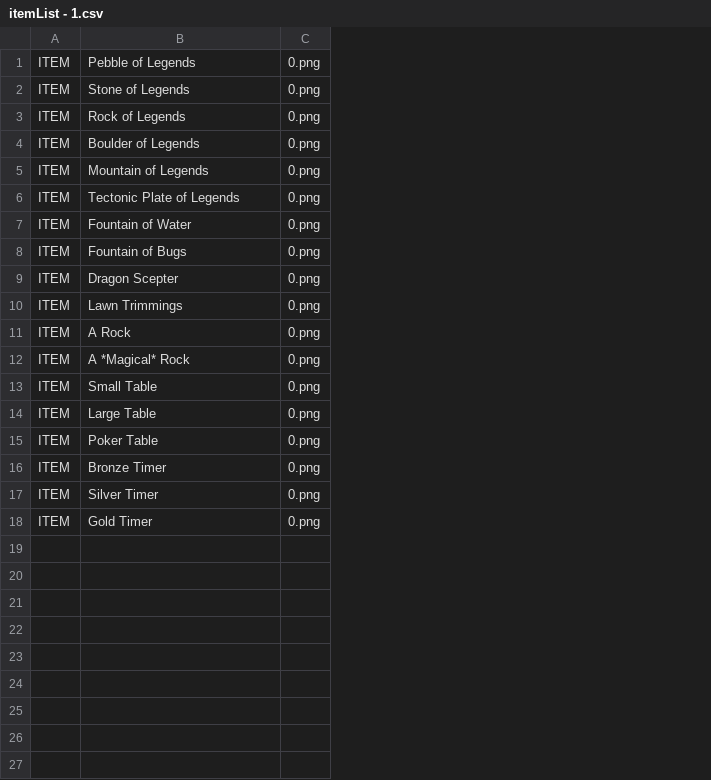
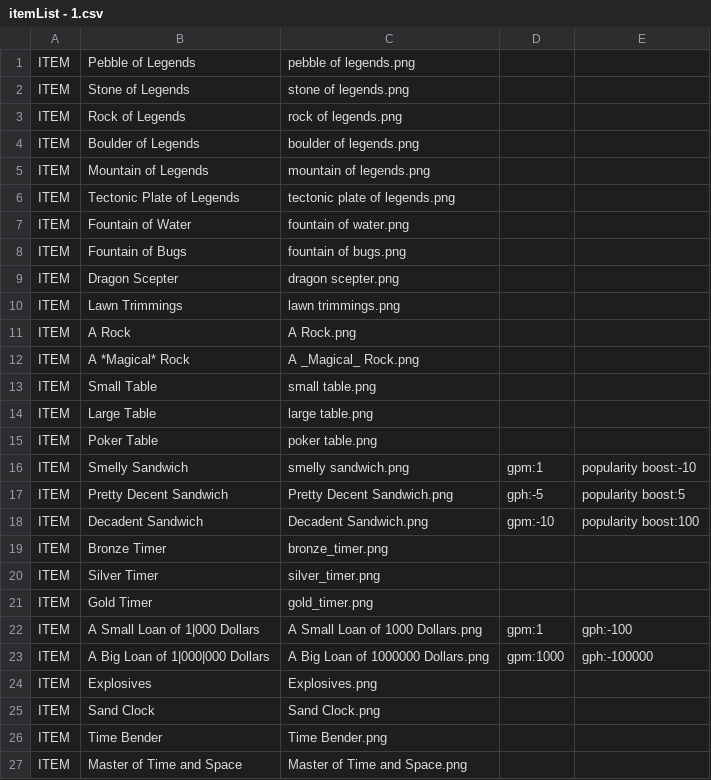
Before and after one commit to davidOSUL/CollectionGame, a CSV file: pokemongame/resources/InputFiles/itemList - 1.csv, drawn as a sheet; removed rows and columns are numbered as before the commit, all else as after; the diff names each change by its address in the sheet, - before the commit and + after, or states it on an @@ line.

Commit message:
Added in all the sprites, added in event for explosive, added in color/italics to tooltip window, fixed ActOnHolderEvent  makeCopy

```diff
--- a/pokemongame/resources/InputFiles/itemList - 1.csv
+++ b/pokemongame/resources/InputFiles/itemList - 1.csv
-column C, rows 1-18: all 0.png
+column C, rows 1-15: pebble of legends.png | stone of legends.png | rock of legends.png | boulder of legends.png | mountain of legends.png | tectonic plate of legends.png | fountain of water.png | fountain of bugs.png | dragon scepter.png | lawn trimmings.png | A Rock.png | A _Magical_ Rock.png | small table.png | large table.png | poker table.png; rows 19-21: bronze_timer.png | silver_timer.png | gold_timer.png
+column D, empty
+column E, empty
+row 16: ITEM | Smelly Sandwich | smelly sandwich.png | gpm:1 | popularity boost:-10
+row 17: ITEM | Pretty Decent Sandwich | Pretty Decent Sandwich.png | gph:-5 | popularity boost:5
+row 18: ITEM | Decadent Sandwich | Decadent Sandwich.png | gpm:-10 | popularity boost:100
+row 22: ITEM | A Small Loan of 1|000 Dollars | A Small Loan of 1000 Dollars.png | gpm:1 | gph:-100
+row 23: ITEM | A Big Loan of 1|000|000 Dollars | A Big Loan of 1000000 Dollars.png | gpm:1000 | gph:-100000
+row 24: ITEM | Explosives | Explosives.png
+row 25: ITEM | Sand Clock | Sand Clock.png
+row 26: ITEM | Time Bender | Time Bender.png
+row 27: ITEM | Master of Time and Space | Master of Time and Space.png
```
Also changed, not shown: pokemongame/resources/InputFiles/eventMapList - 1.csv, pokemongame/resources/InputFiles/shopItems - 1.csv, 47 other files.
